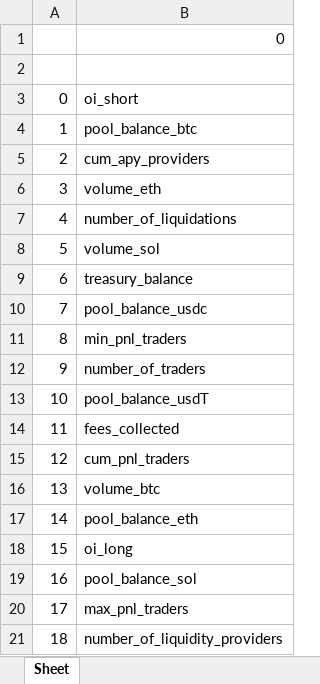
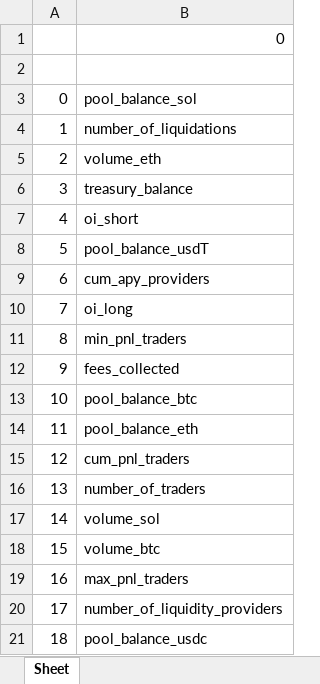
Before and after one commit to goodguygg/ft_sim, an Excel workbook: run.xlsx, sheet Sheet, drawn as a sheet; values as stored, in another font and other column widths than the file's, no borders; the diff names each change by its address in the sheet, - before the commit and + after, or states it on an @@ line.

```diff
--- a/run.xlsx (sheet Sheet)
+++ b/run.xlsx (sheet Sheet)
-B3: oi_short
+B3: pool_balance_sol
-B4: pool_balance_btc
+B4: number_of_liquidations
-B5: cum_apy_providers
+B5: volume_eth
-B6: volume_eth
+B6: treasury_balance
-B7: number_of_liquidations
+B7: oi_short
-B8: volume_sol
+B8: pool_balance_usdT
-B9: treasury_balance
+B9: cum_apy_providers
-B10: pool_balance_usdc
+B10: oi_long
-B12: number_of_traders
+B12: fees_collected
-B13: pool_balance_usdT
+B13: pool_balance_btc
-B14: fees_collected
+B14: pool_balance_eth
-B16: volume_btc
+B16: number_of_traders
-B17: pool_balance_eth
+B17: volume_sol
-B18: oi_long
+B18: volume_btc
-B19: pool_balance_sol
+B19: max_pnl_traders
-B20: max_pnl_traders
+B20: number_of_liquidity_providers
-B21: number_of_liquidity_providers
+B21: pool_balance_usdc
```
Also changed, not shown: 3 other files.
